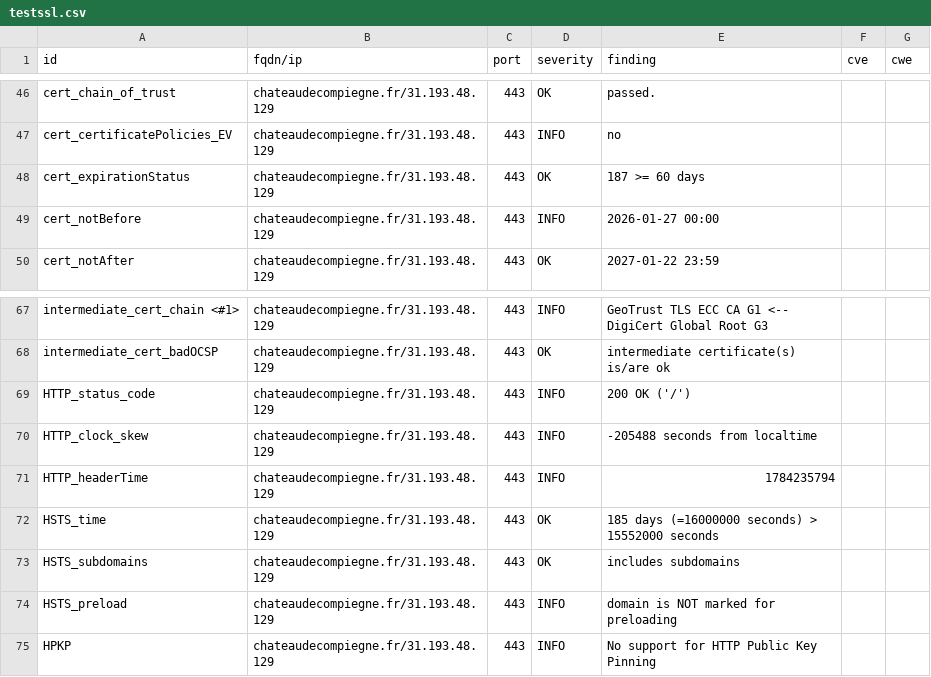
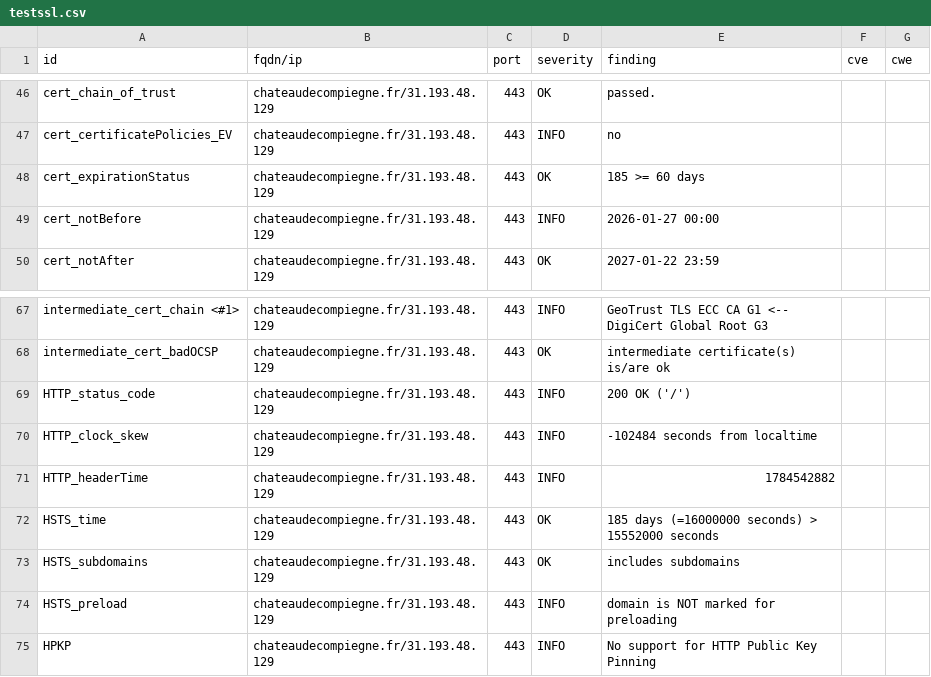
Before and after one commit to culturegouv/dashlord, a CSV file: results/aHR0cHM6Ly9jaGF0ZWF1ZGVjb21waWVnbmUuZnI=/testssl.csv, drawn as a sheet; only a part is shown, gaps mark what is left out.

```diff
--- a/results/aHR0cHM6Ly9jaGF0ZWF1ZGVjb21waWVnbmUuZnI=/testssl.csv
+++ b/results/aHR0cHM6Ly9jaGF0ZWF1ZGVjb21waWVnbmUuZnI=/testssl.csv
@@ -47,3 +47,3 @@
 "cert_certificatePolicies_EV","chateaudecompiegne.fr/31.193.48.129","443","INFO","no","",""
-"cert_expirationStatus","chateaudecompiegne.fr/31.193.48.129","443","OK","187 >= 60 days","",""
+"cert_expirationStatus","chateaudecompiegne.fr/31.193.48.129","443","OK","185 >= 60 days","",""
 "cert_notBefore","chateaudecompiegne.fr/31.193.48.129","443","INFO","2026-01-27 00:00","",""
@@ -69,4 +69,4 @@
 "HTTP_status_code","chateaudecompiegne.fr/31.193.48.129","443","INFO","200 OK ('/')","",""
-"HTTP_clock_skew","chateaudecompiegne.fr/31.193.48.129","443","INFO","-205488 seconds from localtime","",""
-"HTTP_headerTime","chateaudecompiegne.fr/31.193.48.129","443","INFO","1784235794","",""
+"HTTP_clock_skew","chateaudecompiegne.fr/31.193.48.129","443","INFO","-102484 seconds from localtime","",""
+"HTTP_headerTime","chateaudecompiegne.fr/31.193.48.129","443","INFO","1784542882","",""
 "HSTS_time","chateaudecompiegne.fr/31.193.48.129","443","OK","185 days (=16000000 seconds) > 15552000 seconds","",""
```
Also changed, not shown: 8 other files.
